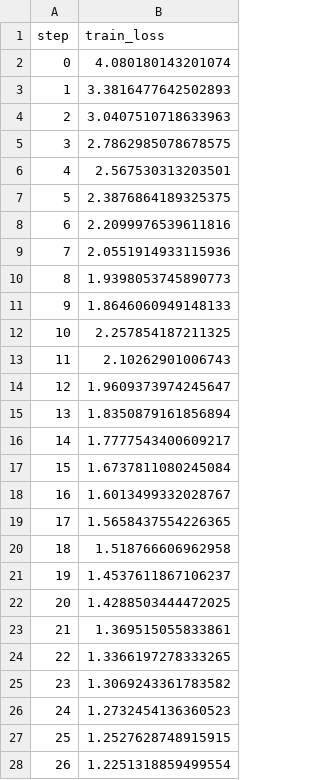
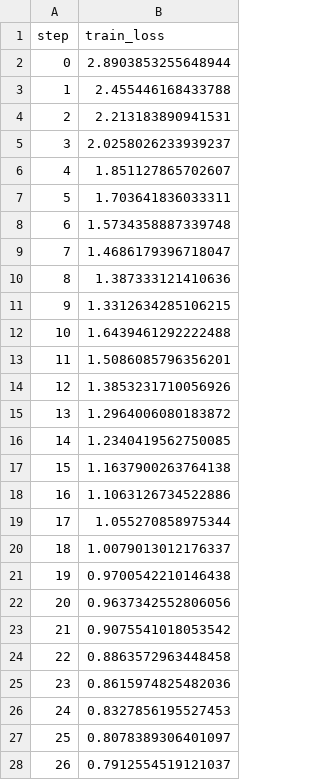
Before and after one commit to yana-tanch/fracture_recognition, a TSV file: dvclive/train/plots/metrics/train_loss.tsv, drawn as a sheet; only a part is shown; the diff covers the shown part only.

Commit message:
Train no DFL

```diff
--- a/dvclive/train/plots/metrics/train_loss.tsv
+++ b/dvclive/train/plots/metrics/train_loss.tsv
@@ -1,28 +1,28 @@
 step	train_loss
-0	4.080180143201074
-1	3.3816477642502893
-2	3.0407510718633963
-3	2.7862985078678575
-4	2.567530313203501
-5	2.3876864189325375
-6	2.2099976539611816
-7	2.0551914933115936
-8	1.9398053745890773
-9	1.8646060949148133
-10	2.257854187211325
-11	2.10262901006743
-12	1.9609373974245647
-13	1.8350879161856894
-14	1.7777543400609217
-15	1.6737811080245084
-16	1.6013499332028767
-17	1.5658437554226365
-18	1.518766606962958
-19	1.4537611867106237
-20	1.4288503444472025
-21	1.369515055833861
-22	1.3366197278333265
-23	1.3069243361783582
-24	1.2732454136360523
-25	1.2527628748915915
-26	1.2251318859499554
+0	2.8903853255648944
+1	2.455446168433788
+2	2.213183890941531
+3	2.0258026233939237
+4	1.851127865702607
+5	1.703641836033311
+6	1.5734358887339748
+7	1.4686179396718047
+8	1.387333121410636
+9	1.3312634285106215
+10	1.6439461292222488
+11	1.5086085796356201
+12	1.3853231710056926
+13	1.2964006080183872
+14	1.2340419562750085
+15	1.1637900263764138
+16	1.1063126734522886
+17	1.055270858975344
+18	1.0079013012176337
+19	0.9700542210146438
+20	0.9637342552806056
+21	0.9075541018053542
+22	0.8863572963448458
+23	0.8615974825482036
+24	0.8327856195527453
+25	0.8078389306401097
+26	0.7912554519121037
```
Also changed, not shown: 73 edited cells elsewhere in this file, dvclive/train/plots/metrics/valid_loss.tsv, 8 other files.
